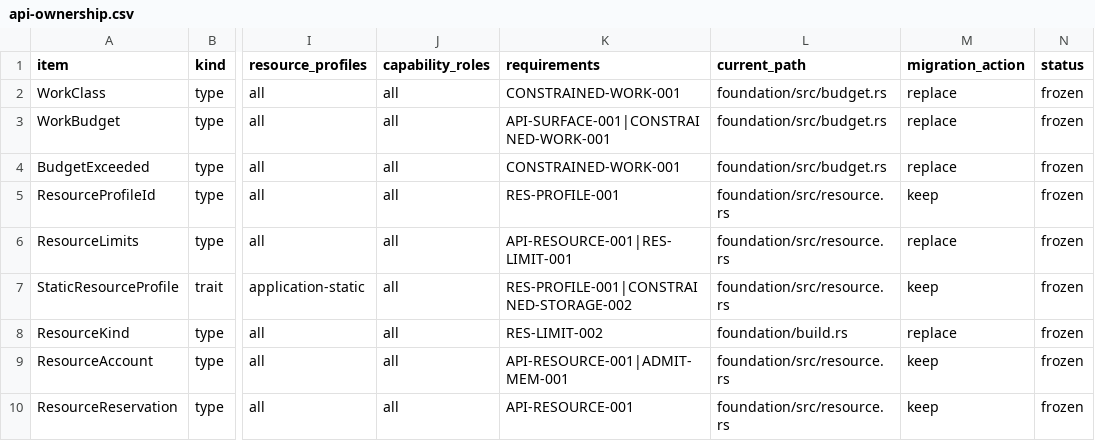
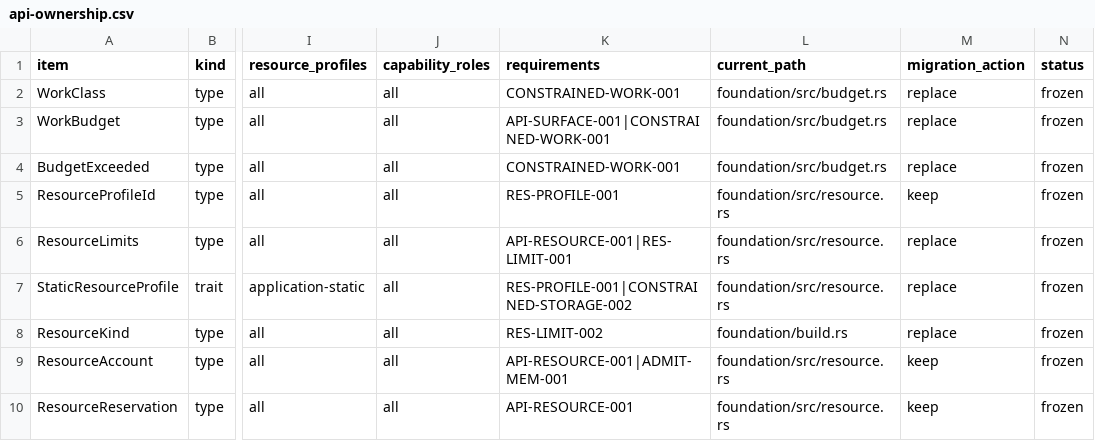
Before and after one commit to yushun1990/clinkz-wot, a CSV file: docs/api-ownership.csv, drawn as a sheet; only a part is shown, gaps mark what is left out; the diff names each change by its address in the sheet, - before the commit and + after, or states it on an @@ line.

```diff
--- a/docs/api-ownership.csv
+++ b/docs/api-ownership.csv
-M7 (migration_action): keep
+M7 (migration_action): replace
```
Also changed, not shown: docs/artifacts.csv, docs/refactor-gates.csv, 40 other files.
